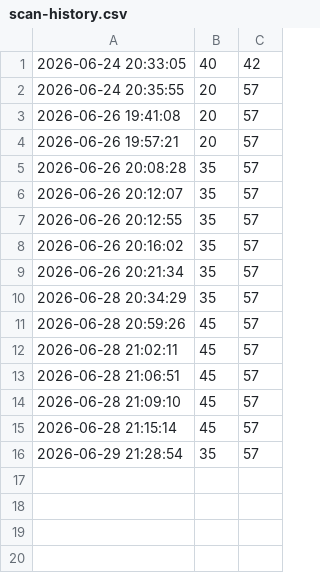
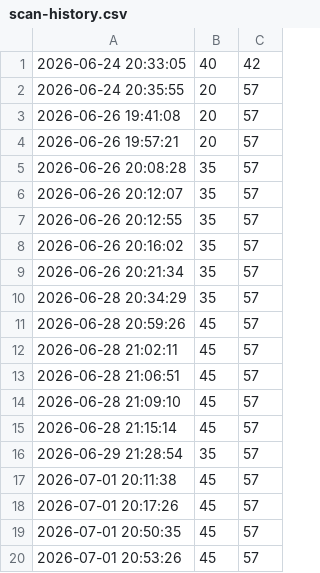
Before and after one commit to Shauryan10/Cloudsec-cli, a CSV file: history/scan-history.csv, drawn as a sheet; the diff names each change by its address in the sheet, - before the commit and + after, or states it on an @@ line.

```diff
--- a/history/scan-history.csv
+++ b/history/scan-history.csv
+row 17: 2026-07-01 20:11:38 | 45 | 57
+row 18: 2026-07-01 20:17:26 | 45 | 57
+row 19: 2026-07-01 20:50:35 | 45 | 57
+row 20: 2026-07-01 20:53:26 | 45 | 57
```
Also changed, not shown: 25 other files.
